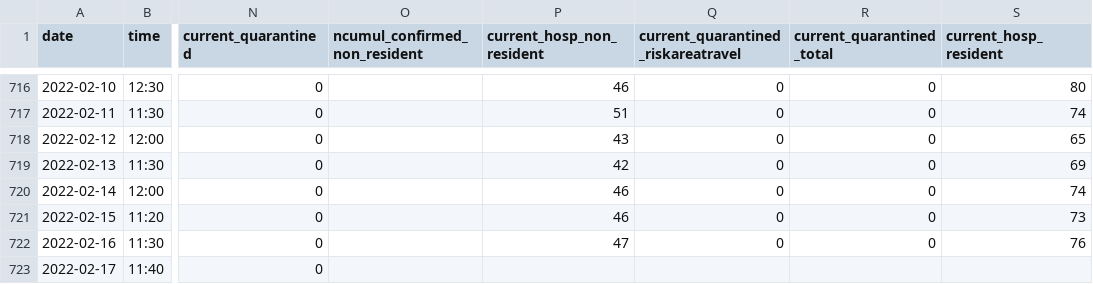
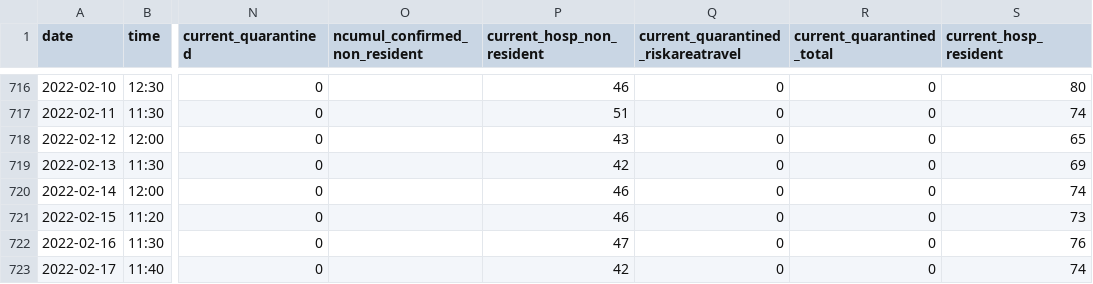
Before and after one commit to openZH/covid_19, a CSV file: fallzahlen_kanton_total_csv_v2/COVID19_Fallzahlen_Kanton_BS_total.csv, drawn as a sheet; only a part is shown, gaps mark what is left out; the diff names each change by its address in the sheet, - before the commit and + after, or states it on an @@ line.

Commit message:
Update COVID19_Fallzahlen_Kanton_BS_total.csv from scraper

```diff
--- a/fallzahlen_kanton_total_csv_v2/COVID19_Fallzahlen_Kanton_BS_total.csv
+++ b/fallzahlen_kanton_total_csv_v2/COVID19_Fallzahlen_Kanton_BS_total.csv
-P723 (current_hosp_non_resident): (empty)
+P723 (current_hosp_non_resident): 42
-Q723: (empty)
+Q723: 0
-R723 (current_quarantined_total): (empty)
+R723 (current_quarantined_total): 0
-S723 (current_hosp_resident): (empty)
+S723 (current_hosp_resident): 74
```
